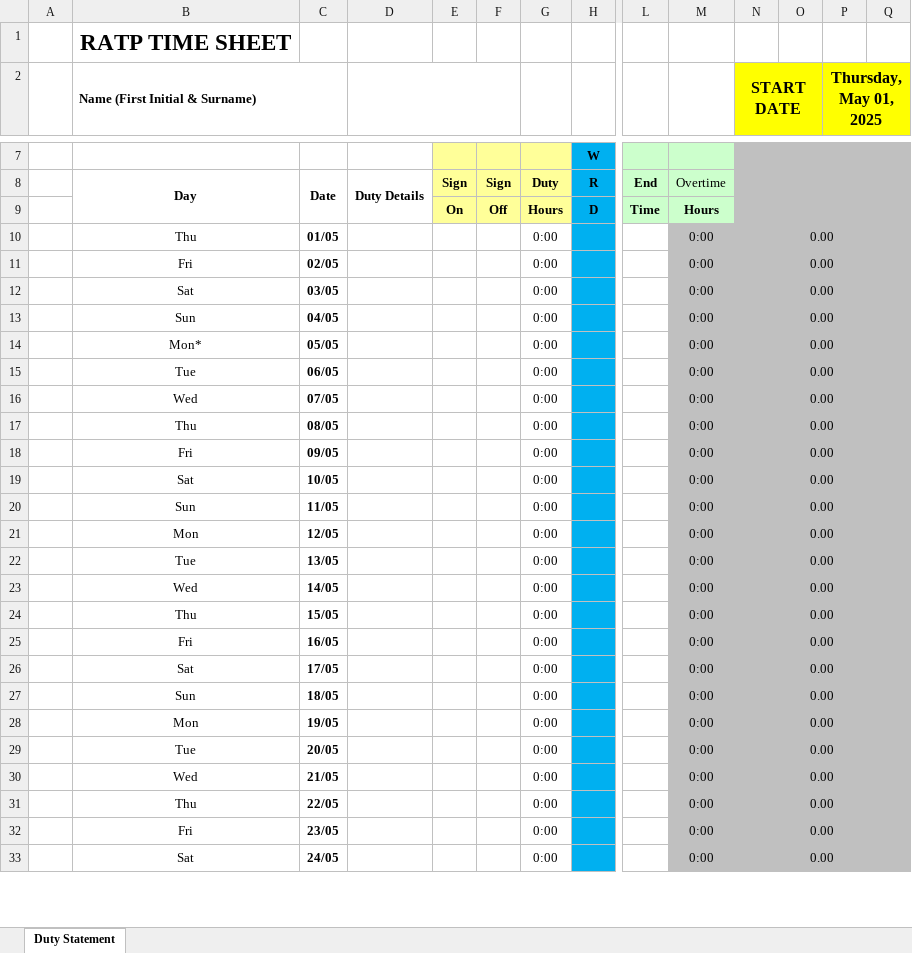
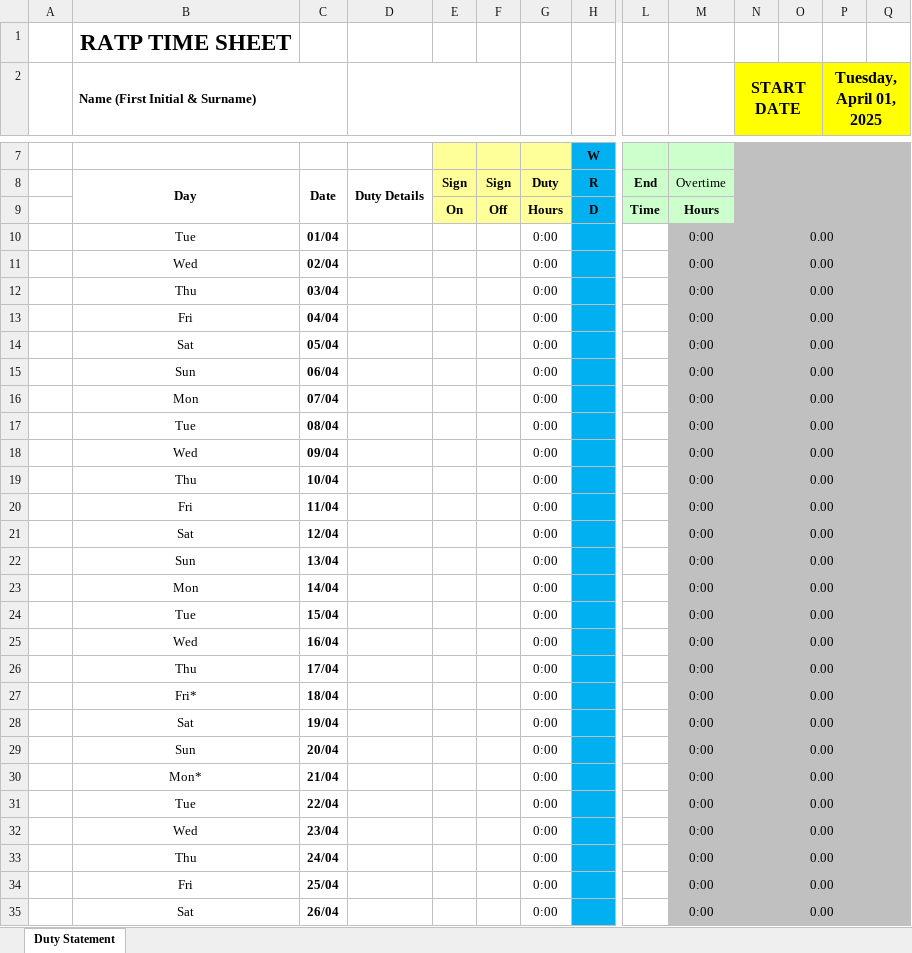
Before and after one commit to CleanGenius87/quick-access, an Excel workbook: files/BLANK TIMESHEET LATEST VERSION.xlsm, sheet Duty Statement, drawn as a sheet; only a part is shown, gaps mark what is left out; values as stored, in another font and other column widths than the file's, no borders; charts and pictures and conditional formats not drawn; addresses are those after the commit; rows hold the shown columns only; the diff covers the shown part only; the diff names each change by its address in the sheet, - before the commit and + after, or states it on an @@ line.

Commit message:
Add file via upload
New Timesheet with First logo

```diff
--- a/files/BLANK TIMESHEET LATEST VERSION.xlsm (sheet Duty Statement)
+++ b/files/BLANK TIMESHEET LATEST VERSION.xlsm (sheet Duty Statement)
-P2: Thursday, May 01, 2025
+P2: Tuesday, April 01, 2025
+row 10:  | Tue | 01/04 |  |  |  | 0:00 |  |  | 0:00 | 0.00
+row 11:  | Wed | 02/04 |  |  |  | 0:00 |  |  | 0:00 | 0.00
-C12: 01/05
+C12: 03/04
-C13: 02/05
+C13: 04/04
-C14: 03/05
+C14: 05/04
-C15: 04/05
+C15: 06/04
-B16 (Name (First Initial & Surname)): Mon*
+B16 (Name (First Initial & Surname)): Mon
-C16: 05/05
+C16: 07/04
-C17: 06/05
+C17: 08/04
-C18: 07/05
+C18: 09/04
-C19: 08/05
+C19: 10/04
-C20: 09/05
+C20: 11/04
-C21: 10/05
+C21: 12/04
-C22: 11/05
+C22: 13/04
-C23: 12/05
+C23: 14/04
-C24: 13/05
+C24: 15/04
-C25: 14/05
+C25: 16/04
-C26: 15/05
+C26: 17/04
-B27 (Name (First Initial & Surname)): Fri
+B27 (Name (First Initial & Surname)): Fri*
-C27: 16/05
+C27: 18/04
-C28: 17/05
+C28: 19/04
-C29: 18/05
+C29: 20/04
-B30 (Name (First Initial & Surname)): Mon
+B30 (Name (First Initial & Surname)): Mon*
-C30: 19/05
+C30: 21/04
-C31: 20/05
+C31: 22/04
-C32: 21/05
+C32: 23/04
-C33: 22/05
+C33: 24/04
-C34: 23/05
+C34: 25/04
-C35: 24/05
+C35: 26/04
```
Also changed, not shown: 2 removed rows and 7 edited cells elsewhere in this sheet, formulas that keep their value, charts or pictures.
